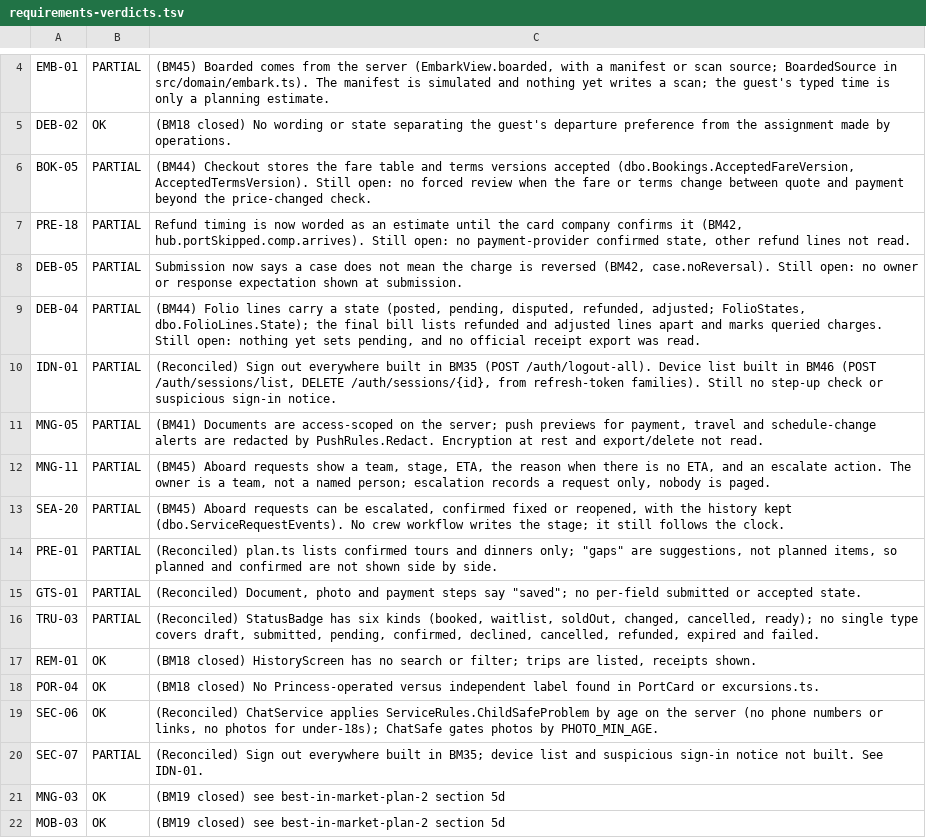
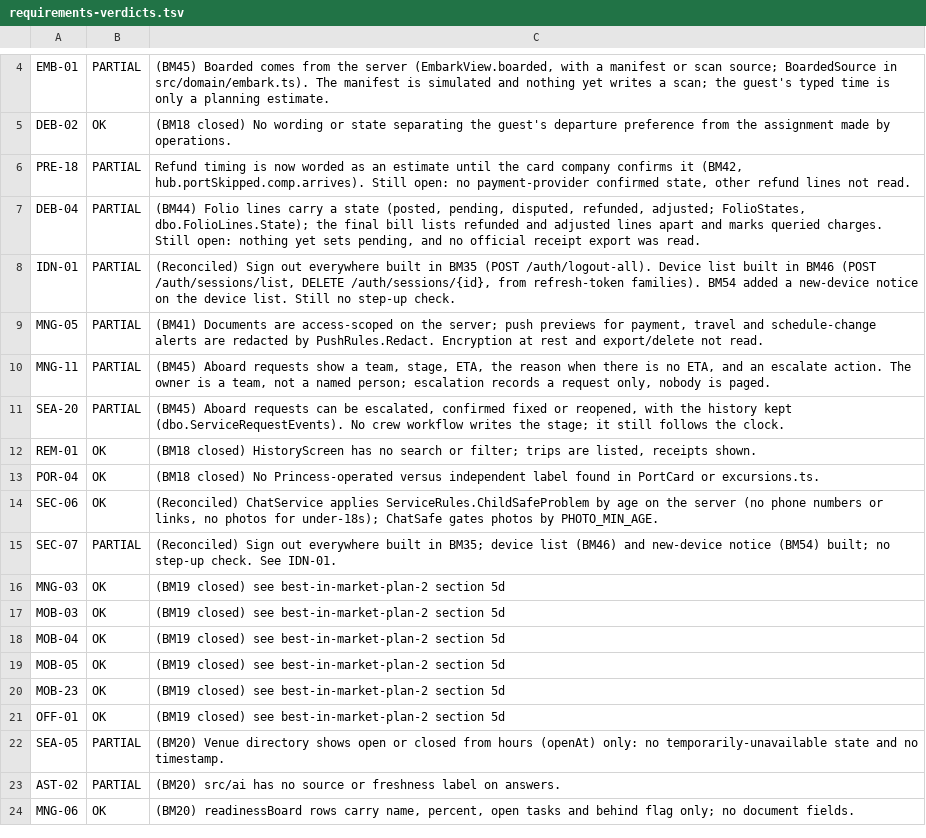
Before and after one commit to davidyoung2912/princess, a TSV file: docs/requirements-verdicts.tsv, drawn as a sheet; only a part is shown, gaps mark what is left out; the shorter side is filled out with more unchanged rows.

```diff
--- a/docs/requirements-verdicts.tsv
+++ b/docs/requirements-verdicts.tsv
@@ -5,7 +5,5 @@ EMB-01	PARTIAL	(BM45) Boarded comes from the server (EmbarkView.boarded, with a
 DEB-02	OK	(BM18 closed) No wording or state separating the guest's departure preference from the assignment made by operations.
-BOK-05	PARTIAL	(BM44) Checkout stores the fare table and terms versions accepted (dbo.Bookings.AcceptedFareVersion, AcceptedTermsVersion). Still open: no forced review when the fare or terms change between quote and payment beyond the price-changed check.
 PRE-18	PARTIAL	Refund timing is now worded as an estimate until the card company confirms it (BM42, hub.portSkipped.comp.arrives). Still open: no payment-provider confirmed state, other refund lines not read.
-DEB-05	PARTIAL	Submission now says a case does not mean the charge is reversed (BM42, case.noReversal). Still open: no owner or response expectation shown at submission.
 DEB-04	PARTIAL	(BM44) Folio lines carry a state (posted, pending, disputed, refunded, adjusted; FolioStates, dbo.FolioLines.State); the final bill lists refunded and adjusted lines apart and marks queried charges. Still open: nothing yet sets pending, and no official receipt export was read.
-IDN-01	PARTIAL	(Reconciled) Sign out everywhere built in BM35 (POST /auth/logout-all). Device list built in BM46 (POST /auth/sessions/list, DELETE /auth/sessions/{id}, from refresh-token families). Still no step-up check or suspicious sign-in notice.
+IDN-01	PARTIAL	(Reconciled) Sign out everywhere built in BM35 (POST /auth/logout-all). Device list built in BM46 (POST /auth/sessions/list, DELETE /auth/sessions/{id}, from refresh-token families). BM54 added a new-device notice on the device list. Still no step-up check.
 MNG-05	PARTIAL	(BM41) Documents are access-scoped on the server; push previews for payment, travel and schedule-change alerts are redacted by PushRules.Redact. Encryption at rest and export/delete not read.
@@ -13,5 +11,2 @@ MNG-11	PARTIAL	(BM45) Aboard requests show a team, stage, ETA, the reason when t
 SEA-20	PARTIAL	(BM45) Aboard requests can be escalated, confirmed fixed or reopened, with the history kept (dbo.ServiceRequestEvents). No crew workflow writes the stage; it still follows the clock.
-PRE-01	PARTIAL	(Reconciled) plan.ts lists confirmed tours and dinners only; "gaps" are suggestions, not planned items, so planned and confirmed are not shown side by side.
-GTS-01	PARTIAL	(Reconciled) Document, photo and payment steps say "saved"; no per-field submitted or accepted state.
-TRU-03	PARTIAL	(Reconciled) StatusBadge has six kinds (booked, waitlist, soldOut, changed, cancelled, ready); no single type covers draft, submitted, pending, confirmed, declined, cancelled, refunded, expired and failed.
 REM-01	OK	(BM18 closed) HistoryScreen has no search or filter; trips are listed, receipts shown.
@@ -19,3 +14,3 @@ POR-04	OK	(BM18 closed) No Princess-operated versus independent label found in P
 SEC-06	OK	(Reconciled) ChatService applies ServiceRules.ChildSafeProblem by age on the server (no phone numbers or links, no photos for under-18s); ChatSafe gates photos by PHOTO_MIN_AGE.
-SEC-07	PARTIAL	(Reconciled) Sign out everywhere built in BM35; device list and suspicious sign-in notice not built. See IDN-01.
+SEC-07	PARTIAL	(Reconciled) Sign out everywhere built in BM35; device list (BM46) and new-device notice (BM54) built; no step-up check. See IDN-01.
 MNG-03	OK	(BM19 closed) see best-in-market-plan-2 section 5d
```
Also changed, not shown: 8 other files.
